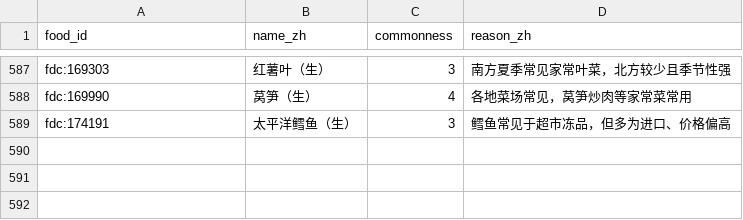
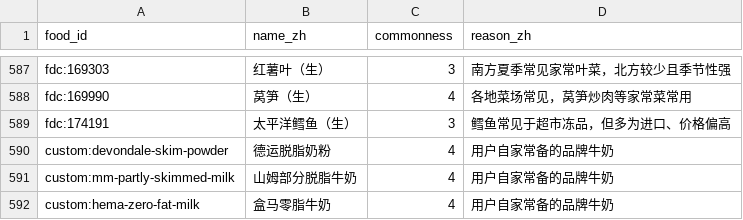
Before and after one commit to hairrrrr/micronutrients-tracker, a CSV file: data-src/commonness.csv, drawn as a sheet; only a part is shown, gaps mark what is left out.

```diff
--- a/data-src/commonness.csv
+++ b/data-src/commonness.csv
@@ -589 +589,4 @@ fdc:169990,莴笋（生）,4,各地菜场常见，莴笋炒肉等家常菜常用
 fdc:174191,太平洋鳕鱼（生）,3,鳕鱼常见于超市冻品，但多为进口、价格偏高
+custom:devondale-skim-powder,德运脱脂奶粉,4,用户自家常备的品牌牛奶
+custom:mm-partly-skimmed-milk,山姆部分脱脂牛奶,4,用户自家常备的品牌牛奶
+custom:hema-zero-fat-milk,盒马零脂牛奶,4,用户自家常备的品牌牛奶
```
Also changed, not shown: data-src/measures.csv, 7 other files.
